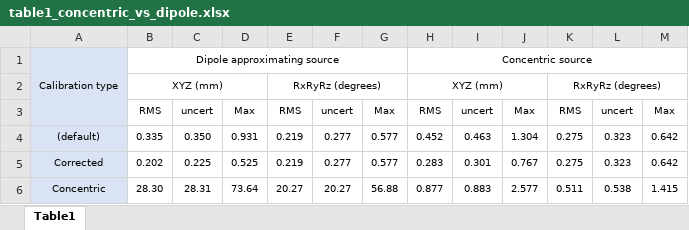
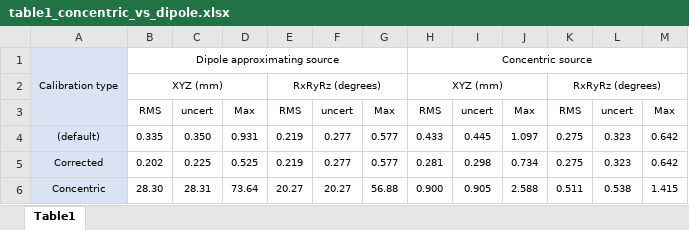
Before and after one commit to robmacl/ilemt_papers, an Excel workbook: calibration/table1_concentric_vs_dipole.xlsx, sheet Table1, drawn as a sheet; values as stored, in another font and other column widths than the file's, no borders; the diff names each change by its address in the sheet, - before the commit and + after, or states it on an @@ line.

```diff
--- a/calibration/table1_concentric_vs_dipole.xlsx (sheet Table1)
+++ b/calibration/table1_concentric_vs_dipole.xlsx (sheet Table1)
-H4: 0.452
+H4: 0.433
-I4: 0.463
+I4: 0.445
-J4: 1.304
+J4: 1.097
-H5: 0.283
+H5: 0.281
-I5: 0.301
+I5: 0.298
-J5: 0.767
+J5: 0.734
-H6: 0.877
+H6: 0.900
-I6: 0.883
+I6: 0.905
-J6: 2.577
+J6: 2.588
```
Also changed, not shown: calibration/overall_stats_cal_9_15_premo_cmu.xlsx, calibration/residue_stats.xlsx, 4 other files.
